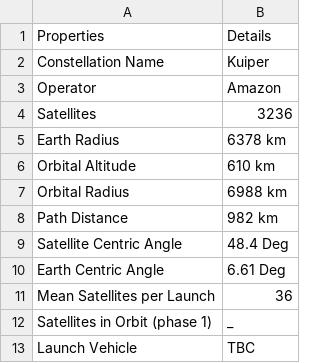
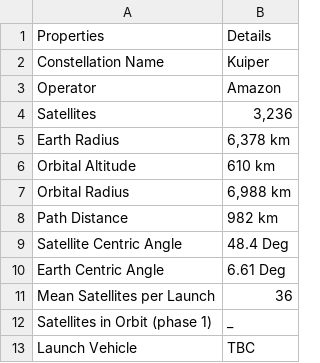
Before and after one commit to Bonface-Osoro/saleos, a CSV file: data/raw/kuiper.csv, drawn as a sheet.

```diff
--- a/data/raw/kuiper.csv
+++ b/data/raw/kuiper.csv
@@ -3,6 +3,6 @@ Constellation Name,Kuiper
 Operator,Amazon
-Satellites,3236
-Earth Radius,6378 km
+Satellites,"3,236"
+Earth Radius,"6,378 km"
 Orbital Altitude,610 km
-Orbital Radius,6988 km
+Orbital Radius,"6,988 km"
 Path Distance,982 km
```
Also changed, not shown: data/raw/oneweb.csv, data/raw/starlink.csv, 8 other files.
